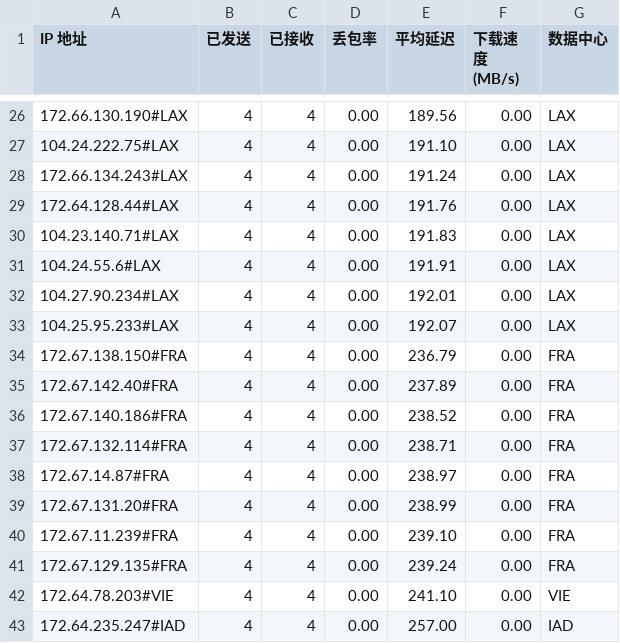
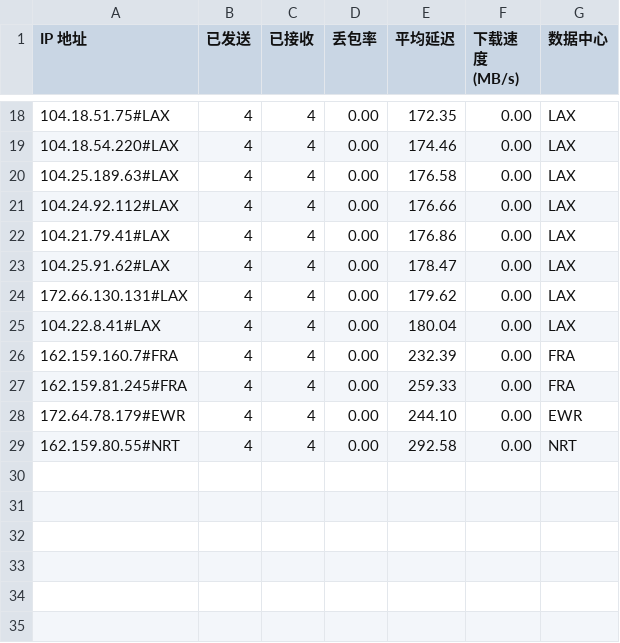
Before and after one commit to lls94/cf-address, a CSV file: dist/result.csv, drawn as a sheet; only a part is shown, gaps mark what is left out; the diff covers the shown part only.

```diff
--- a/dist/result.csv
+++ b/dist/result.csv
@@ -26,18 +18,12 @@ IP 地址,已发送,已接收,丢包率,平均延迟,下载速度 (MB/s),数据
-172.66.130.190#LAX,4,4,0.00,189.56,0.00,LAX
-104.24.222.75#LAX,4,4,0.00,191.10,0.00,LAX
-172.66.134.243#LAX,4,4,0.00,191.24,0.00,LAX
-172.64.128.44#LAX,4,4,0.00,191.76,0.00,LAX
-104.23.140.71#LAX,4,4,0.00,191.83,0.00,LAX
-104.24.55.6#LAX,4,4,0.00,191.91,0.00,LAX
-104.27.90.234#LAX,4,4,0.00,192.01,0.00,LAX
-104.25.95.233#LAX,4,4,0.00,192.07,0.00,LAX
-172.67.138.150#FRA,4,4,0.00,236.79,0.00,FRA
-172.67.142.40#FRA,4,4,0.00,237.89,0.00,FRA
-172.67.140.186#FRA,4,4,0.00,238.52,0.00,FRA
-172.67.132.114#FRA,4,4,0.00,238.71,0.00,FRA
-172.67.14.87#FRA,4,4,0.00,238.97,0.00,FRA
-172.67.131.20#FRA,4,4,0.00,238.99,0.00,FRA
-172.67.11.239#FRA,4,4,0.00,239.10,0.00,FRA
-172.67.129.135#FRA,4,4,0.00,239.24,0.00,FRA
-172.64.78.203#VIE,4,4,0.00,241.10,0.00,VIE
-172.64.235.247#IAD,4,4,0.00,257.00,0.00,IAD
+104.18.51.75#LAX,4,4,0.00,172.35,0.00,LAX
+104.18.54.220#LAX,4,4,0.00,174.46,0.00,LAX
+104.25.189.63#LAX,4,4,0.00,176.58,0.00,LAX
+104.24.92.112#LAX,4,4,0.00,176.66,0.00,LAX
+104.21.79.41#LAX,4,4,0.00,176.86,0.00,LAX
+104.25.91.62#LAX,4,4,0.00,178.47,0.00,LAX
+172.66.130.131#LAX,4,4,0.00,179.62,0.00,LAX
+104.22.8.41#LAX,4,4,0.00,180.04,0.00,LAX
+162.159.160.7#FRA,4,4,0.00,232.39,0.00,FRA
+162.159.81.245#FRA,4,4,0.00,259.33,0.00,FRA
+172.64.78.179#EWR,4,4,0.00,244.10,0.00,EWR
+162.159.80.55#NRT,4,4,0.00,292.58,0.00,NRT
```
Also changed, not shown: 8 removed rows and 32 edited cells elsewhere in this file, 1 other file.
